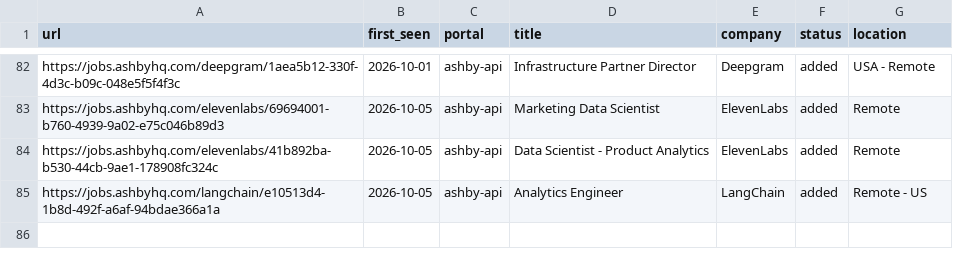
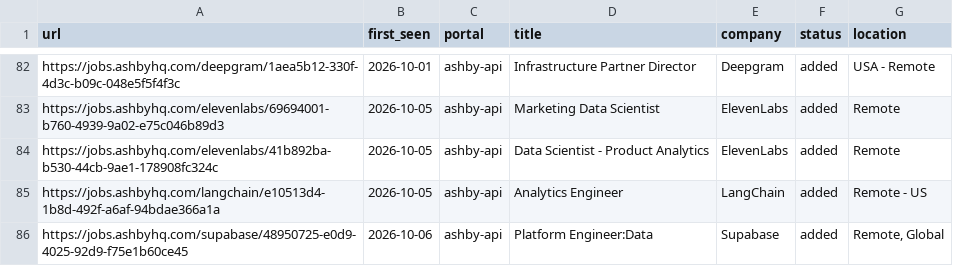
Before and after one commit to Huve14/Career-UI, a TSV file: data/scan-history.tsv, drawn as a sheet; only a part is shown, gaps mark what is left out; the diff names each change by its address in the sheet, - before the commit and + after, or states it on an @@ line.

```diff
--- a/data/scan-history.tsv
+++ b/data/scan-history.tsv
+row 86: https://jobs.ashbyhq.com/supabase/48950725-e0d9-4025-92d9-f75e1b60ce45 | 2026-10-06 | ashby-api | Platform Engineer:Data | Supabase | added | Remote, Global
```
Also changed, not shown: 1 other file.
